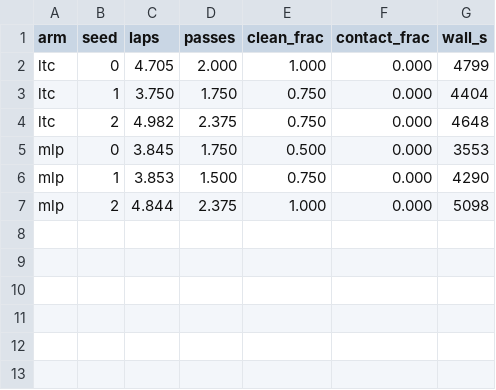
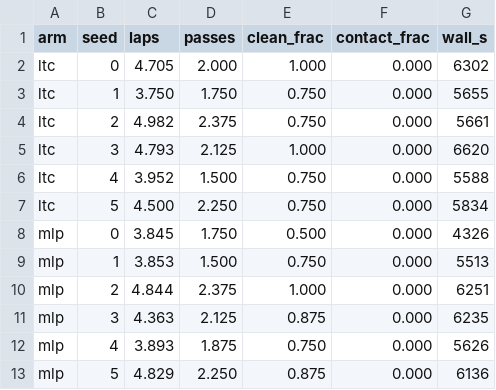
Before and after one commit to agpoks/mpcc-online-tuning, a CSV file: results/race/race_phase1_byseed.csv, drawn as a sheet.

```diff
--- a/results/race/race_phase1_byseed.csv
+++ b/results/race/race_phase1_byseed.csv
@@ -1,7 +1,13 @@
 arm,seed,laps,passes,clean_frac,contact_frac,wall_s
-ltc,0,4.705,2.000,1.000,0.000,4799
-ltc,1,3.750,1.750,0.750,0.000,4404
-ltc,2,4.982,2.375,0.750,0.000,4648
-mlp,0,3.845,1.750,0.500,0.000,3553
-mlp,1,3.853,1.500,0.750,0.000,4290
-mlp,2,4.844,2.375,1.000,0.000,5098
+ltc,0,4.705,2.000,1.000,0.000,6302
+ltc,1,3.750,1.750,0.750,0.000,5655
+ltc,2,4.982,2.375,0.750,0.000,5661
+ltc,3,4.793,2.125,1.000,0.000,6620
+ltc,4,3.952,1.500,0.750,0.000,5588
+ltc,5,4.500,2.250,0.750,0.000,5834
+mlp,0,3.845,1.750,0.500,0.000,4326
+mlp,1,3.853,1.500,0.750,0.000,5513
+mlp,2,4.844,2.375,1.000,0.000,6251
+mlp,3,4.363,2.125,0.875,0.000,6235
+mlp,4,3.893,1.875,0.750,0.000,5626
+mlp,5,4.829,2.250,0.875,0.000,6136
```
Also changed, not shown: results/race/race_by_kind.csv, results/race/race_phase1_summary.csv, 50 other files.
